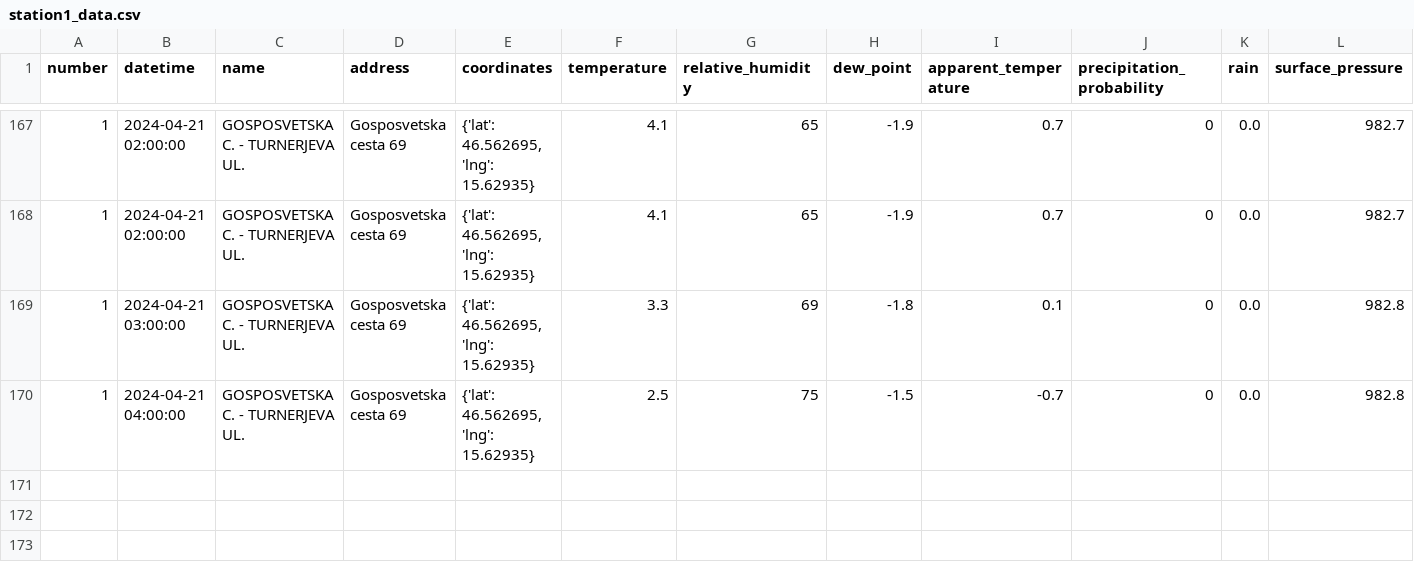
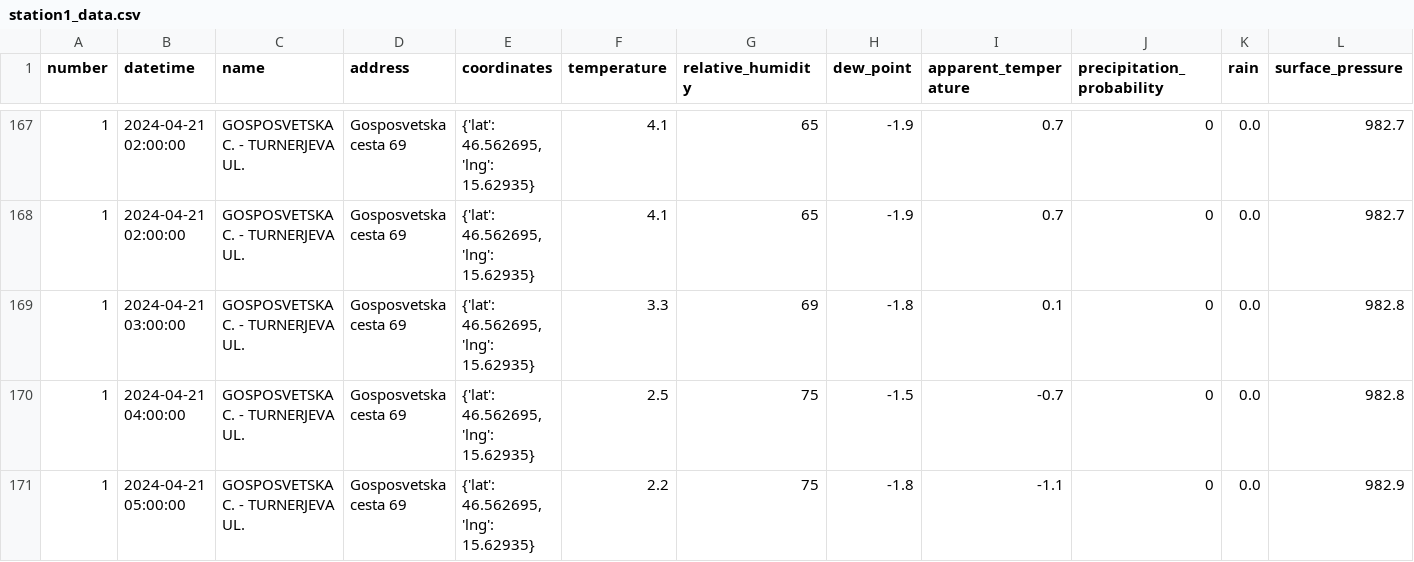
Before and after one commit to ChiefPatrik/mBikePredictions, a CSV file: data/processed/station1_data.csv, drawn as a sheet; only a part is shown, gaps mark what is left out; rows hold the shown columns only; the diff names each change by its address in the sheet, - before the commit and + after, or states it on an @@ line.

```diff
--- a/data/processed/station1_data.csv
+++ b/data/processed/station1_data.csv
+row 171: 1 | 2024-04-21 05:00:00 | GOSPOSVETSKA C. - TURNERJEVA UL. | Gosposvetska cesta 69 | {'lat': 46.562695, 'lng': 15.62935} | 2.2 | 75 | -1.8 | -1.1 | 0 | 0.0 | 982.9
```
Also changed, not shown: data/processed/station13_data.csv, data/processed/station15_data.csv, 28 other files.
